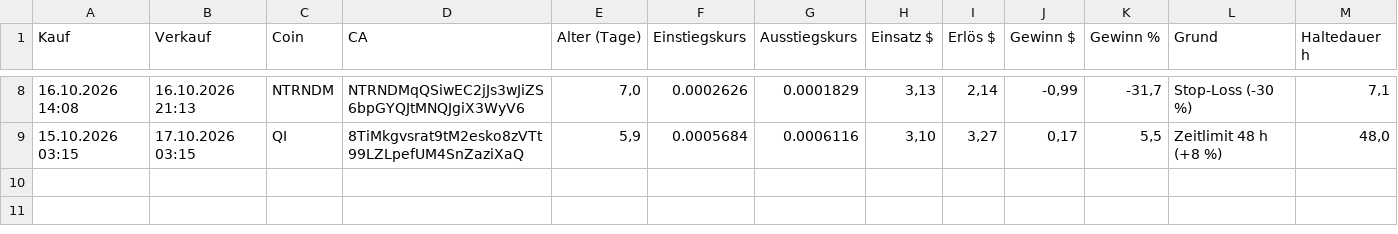
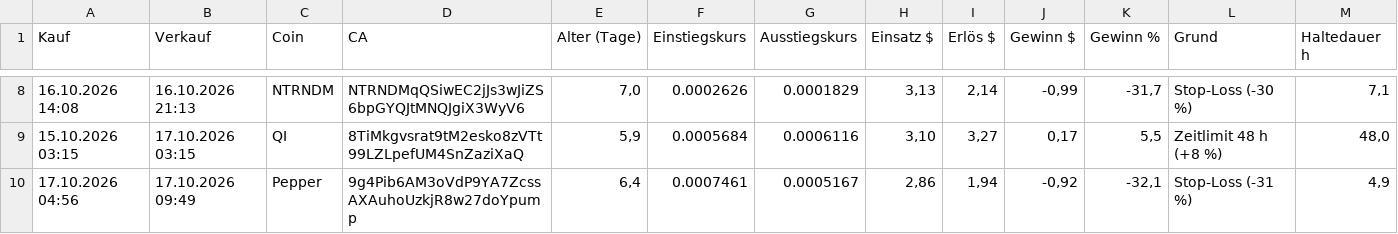
Before and after one commit to Derg83/fomo-bot, a CSV file: bot_journal_muster.csv, drawn as a sheet; only a part is shown, gaps mark what is left out.

```diff
--- a/bot_journal_muster.csv
+++ b/bot_journal_muster.csv
@@ -9 +9,2 @@
 15.10.2026 03:15;17.10.2026 03:15;QI;8TiMkgvsrat9tM2esko8zVTt99LZLpefUM4SnZaziXaQ;5,9;0.0005684;0.0006116;3,10;3,27;0,17;5,5;Zeitlimit 48 h (+8 %);48,0
+17.10.2026 04:56;17.10.2026 09:49;Pepper;9g4Pib6AM3oVdP9YA7ZcssAXAuhoUzkjR8w27doYpump;6,4;0.0007461;0.0005167;2,86;1,94;-0,92;-32,1;Stop-Loss (-31 %);4,9
```
Also changed, not shown: 10 other files.
